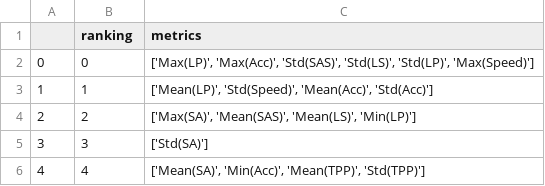
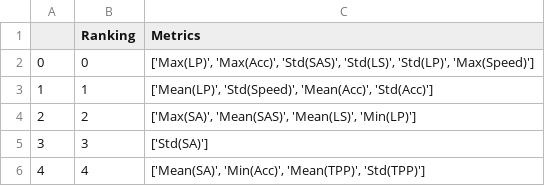
Before and after one commit to nimishamanjali/thesis-detection-of-synthetic-faults-in-self-driving-cars, a CSV file: analysis-udacity/results(csv)/ranking_of_metrics_based_on_uniquity_of_killing.csv, drawn as a sheet.

Commit message:
summarizing results

```diff
--- a/analysis-udacity/results(csv)/ranking_of_metrics_based_on_uniquity_of_killing.csv
+++ b/analysis-udacity/results(csv)/ranking_of_metrics_based_on_uniquity_of_killing.csv
@@ -1,2 +1,2 @@
-,ranking,metrics
+,Ranking,Metrics
 0,0,"['Max(LP)', 'Max(Acc)', 'Std(SAS)', 'Std(LS)', 'Std(LP)', 'Max(Speed)']"
```
Also changed, not shown: 3 other files.
